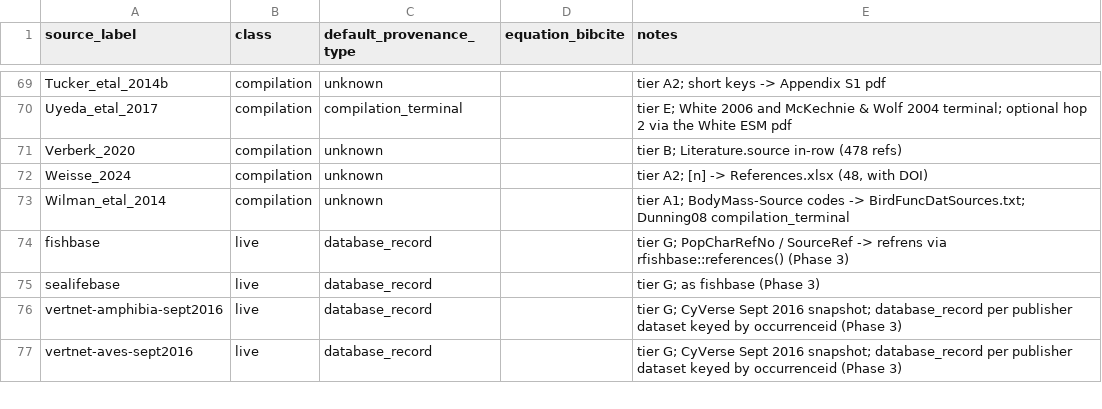
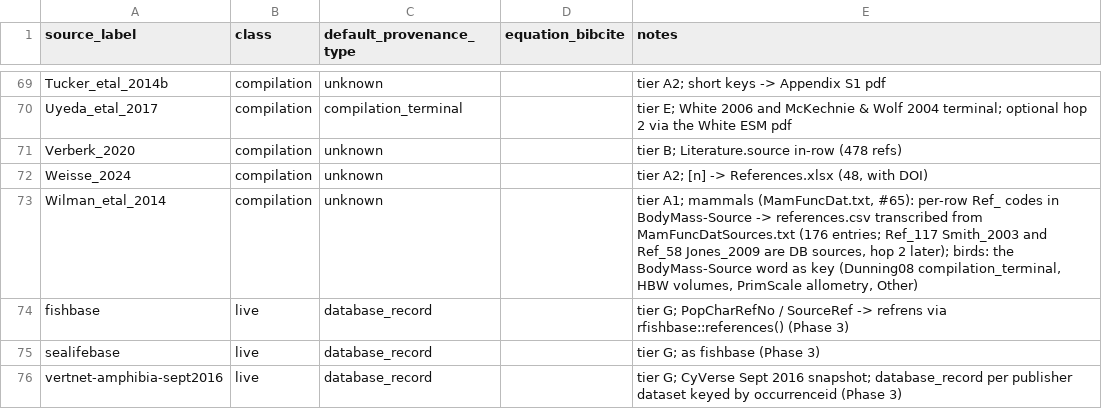
Before and after one commit to TaxonBodyMassML/TaxonBodyMass_DB, a CSV file: Bib/source_provenance_classes.csv, drawn as a sheet; only a part is shown, gaps mark what is left out; the shorter side is filled out with more unchanged rows.

```diff
--- a/Bib/source_provenance_classes.csv
+++ b/Bib/source_provenance_classes.csv
@@ -72,3 +72,3 @@ Verberk_2020,compilation,unknown,,tier B; Literature.source in-row (478 refs)
 Weisse_2024,compilation,unknown,,"tier A2; [n] -> References.xlsx (48, with DOI)"
-Wilman_etal_2014,compilation,unknown,,tier A1; BodyMass-Source codes -> BirdFuncDatSources.txt; Dunning08 compilation_terminal
+Wilman_etal_2014,compilation,unknown,,"tier A1; mammals (MamFuncDat.txt, #65): per-row Ref_ codes in BodyMass-Source -> references.csv transcribed from MamFuncDatSources.txt (176 entries; Ref_117 Smith_2003 and Ref_58 Jones_2009 are DB sources, hop 2 later); birds: the BodyMass-Source word as key (Dunning08 compilation_terminal, HBW volumes, PrimScale allometry, Other)"
 fishbase,live,database_record,,tier G; PopCharRefNo / SourceRef -> refrens via rfishbase::references() (Phase 3)
```
Also changed, not shown: Bib/source_dependencies.csv, 1 other file.
